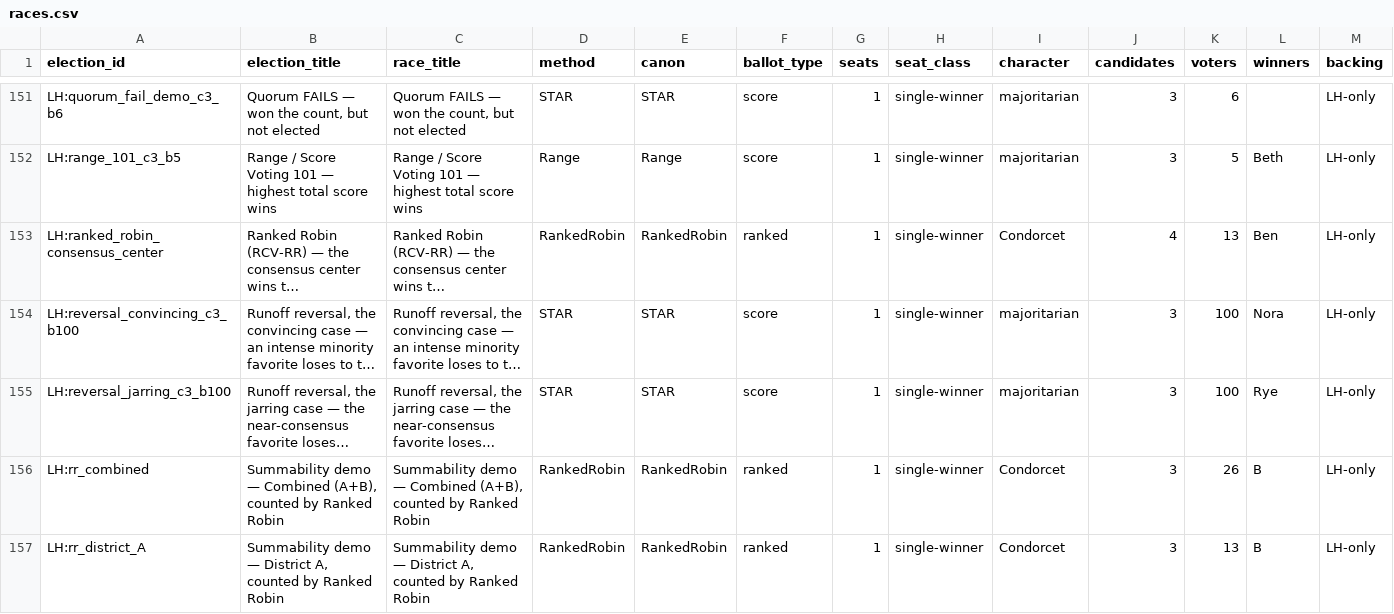
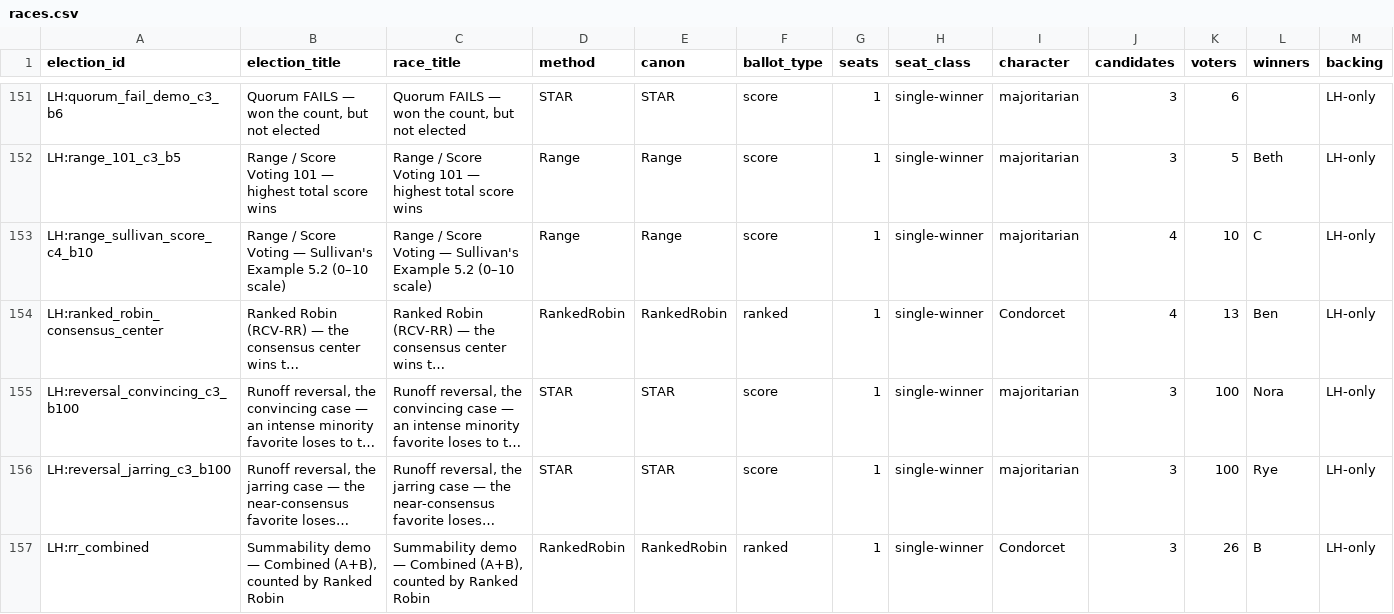
Before and after one commit to masiarek/star-voting-library, a CSV file: 00_start_here/YAML_test_case_index/races.csv, drawn as a sheet; only a part is shown, gaps mark what is left out; the shorter side is filled out with more unchanged rows; long unchanged cells end in …; rows hold the shown columns only; the diff names each change by its address in the sheet, - before the commit and + after, or states it on an @@ line.

```diff
--- a/00_start_here/YAML_test_case_index/races.csv
+++ b/00_start_here/YAML_test_case_index/races.csv
+row 153: LH:range_sullivan_score_c4_b10 | Range / Score Voting — Sullivan's Example 5.2 (0–10 scale) | Range / Score Voting — Sullivan's Example 5.2 (0–10 scale) | Range | Range | score | 1 | single-winner | majoritarian | 4 | 10 | C | LH-only
```
Also changed, not shown: 00_start_here/YAML_test_case_index/elections.csv, 5 other files.
